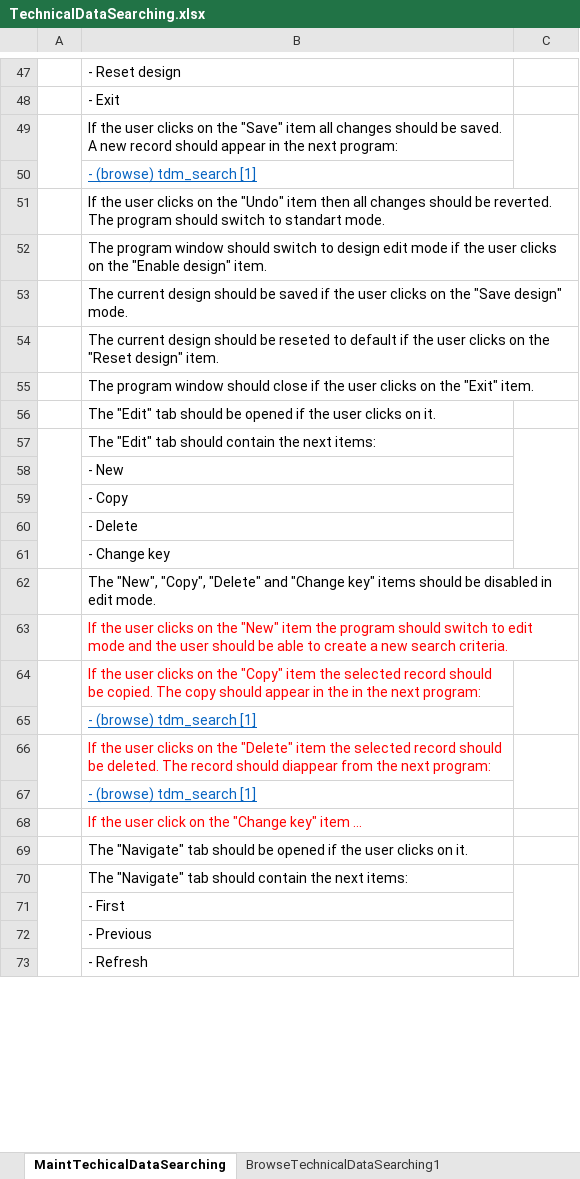
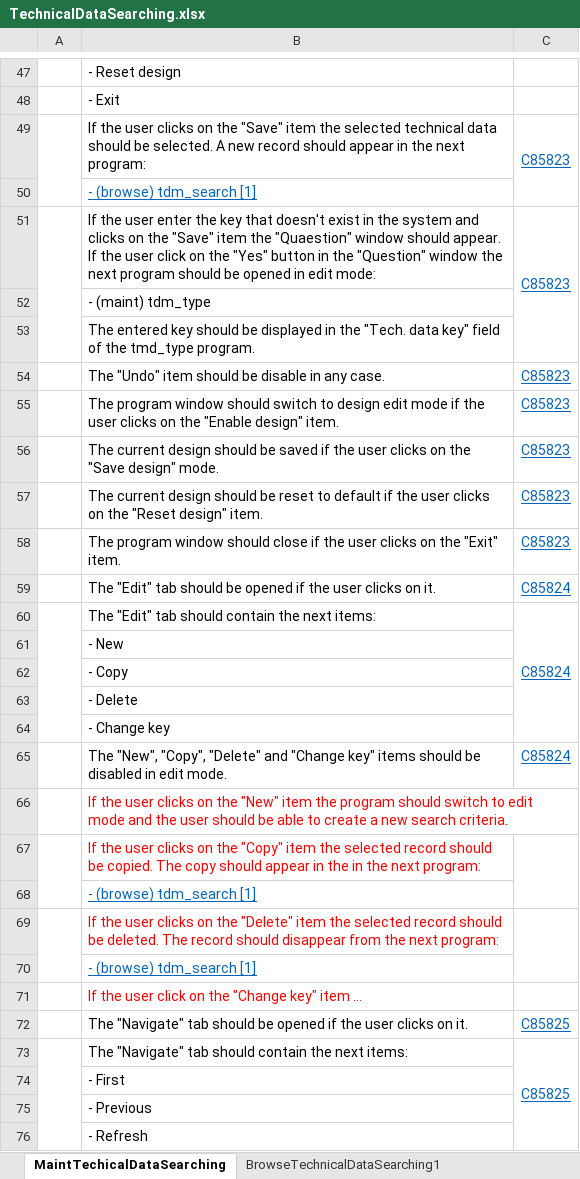
Before and after one commit to Swingyboy/Work, an Excel workbook: Fuctionality&Requirements/ProgramFunctionality/TechnicalDataSearching.xlsx, sheet MaintTechicalDataSearching, drawn as a sheet; only a part is shown, gaps mark what is left out; values as stored, in another font and other column widths than the file's, no borders; removed rows and columns are numbered as before the commit, all else as after; the diff covers the shown part only; the diff names each change by its address in the sheet, - before the commit and + after, or states it on an @@ line.

Commit message:
TechDataTree added

```diff
--- a/Fuctionality&Requirements/ProgramFunctionality/TechnicalDataSearching.xlsx (sheet MaintTechicalDataSearching)
+++ b/Fuctionality&Requirements/ProgramFunctionality/TechnicalDataSearching.xlsx (sheet MaintTechicalDataSearching)
-row 49:  | If the user clicks on the "Save" item all changes should be saved. A new record should appear in the next program:
+row 49:  | If the user clicks on the "Save" item the selected technical data should be selected. A new record should appear in the next program: | C85823
-row 51:  | If the user clicks on the "Undo" item then all changes should be reverted. The program should switch to standart mode.
-row 52:  | The program window should switch to design edit mode if the user clicks on the "Enable design" item.
-row 53:  | The current design should be saved if the user clicks on the "Save design" mode.
-row 54:  | The current design should be reseted to default if the user clicks on the "Reset design" item.
-row 55:  | The program window should close if the user clicks on the "Exit" item.
+row 51:  | If the user enter the key that doesn't exist in the system and clicks on the "Save" item the "Quaestion" window should appear. If the user click on the "Yes" button in the "Question" window the next program should be opened in edit mode: | C85823
-B52: The "Edit" tab should be opened if the user clicks on it.
+B52: - (maint) tdm_type
-A57:A61 merged
-B53: The "Edit" tab should contain the next items:
+B53: The entered key should be displayed in the "Tech. data key" field of the tmd_type program.
-C57:C61 merged
+row 54:  | The "Undo" item should be disable in any case. | C85823
+row 55:  | The program window should switch to design edit mode if the user clicks on the "Enable design" item. | C85823
+row 56:  | The current design should be saved if the user clicks on the "Save design" mode. | C85823
+row 57:  | The current design should be reset to default if the user clicks on the "Reset design" item. | C85823
+row 58:  | The program window should close if the user clicks on the "Exit" item. | C85823
+row 59:  | The "Edit" tab should be opened if the user clicks on it. | C85824
+row 60:  | The "Edit" tab should contain the next items: | C85824
-C65: (empty)
+C65: C85824
-B69: …record should diappear from the…
+B69: …record should disappear from the…
-C72:C73: (empty)
+C72:C73: C85825
```
Also changed, not shown: 38 edited cells elsewhere in this sheet, sheet BrowseTechnicalDataSearching1, Fuctionality&Requirements/ProgramFunctionality/DrawningTree.xlsx, 1 other file.
